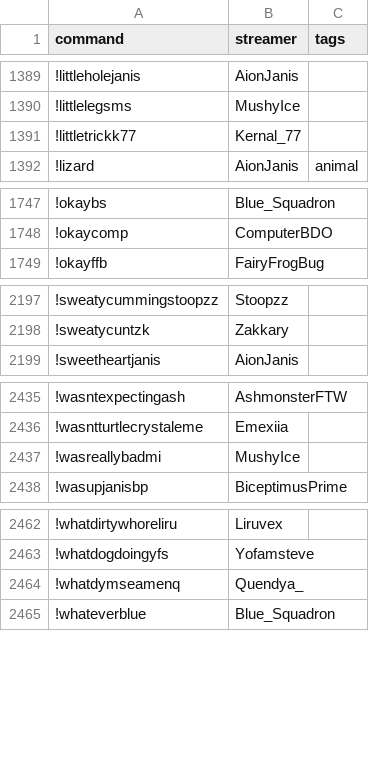
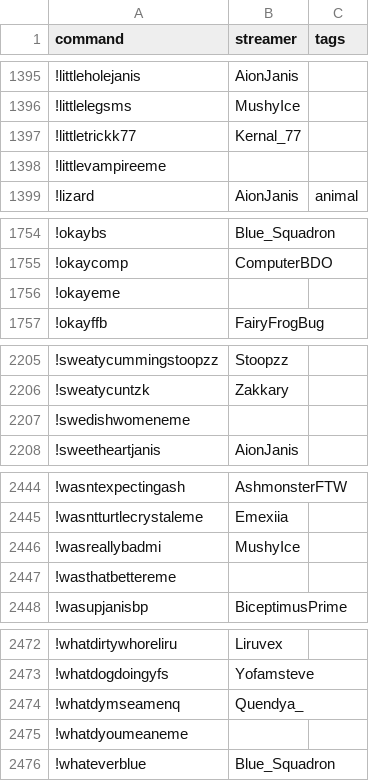
Before and after one commit to aionjanis/aionjanis.github.io, a CSV file: commands.csv, drawn as a sheet; only a part is shown, gaps mark what is left out; the diff covers the shown part only; the diff names each change by its address in the sheet, - before the commit and + after, or states it on an @@ line.

```diff
--- a/commands.csv
+++ b/commands.csv
+row 1398: !littlevampireeme
+row 1756: !okayeme
+row 2207: !swedishwomeneme
+row 2447: !wasthatbettereme
+row 2475: !whatdyoumeaneme
```
Also changed, not shown: 6 added rows elsewhere in this file.
